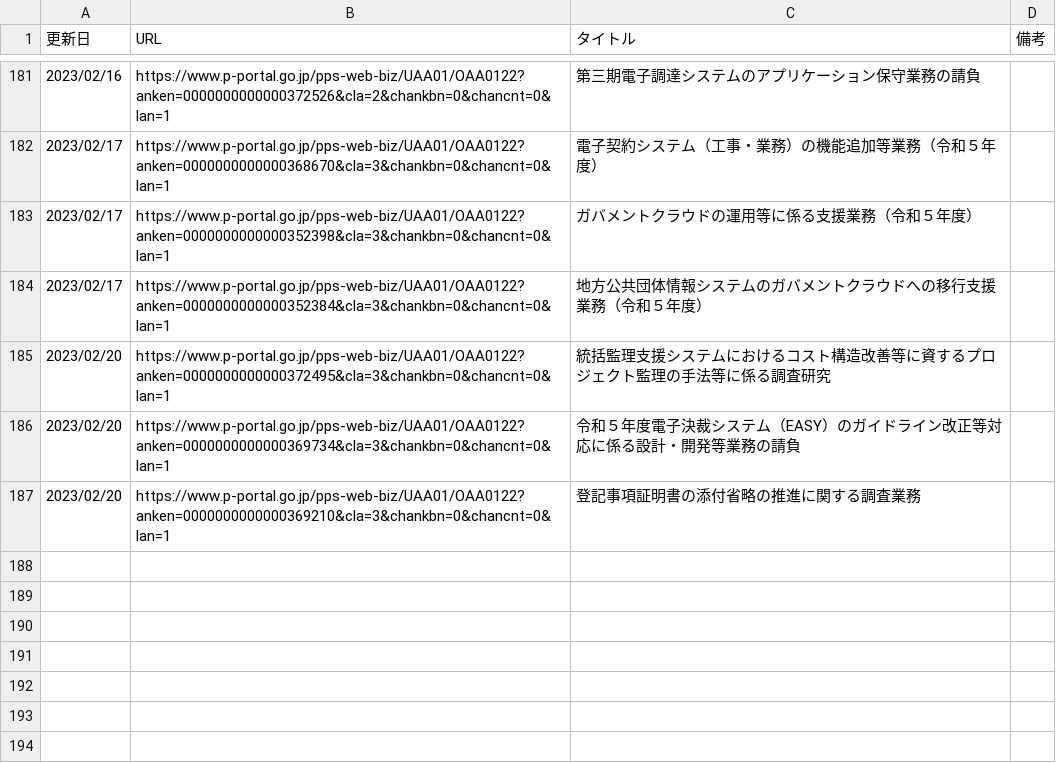
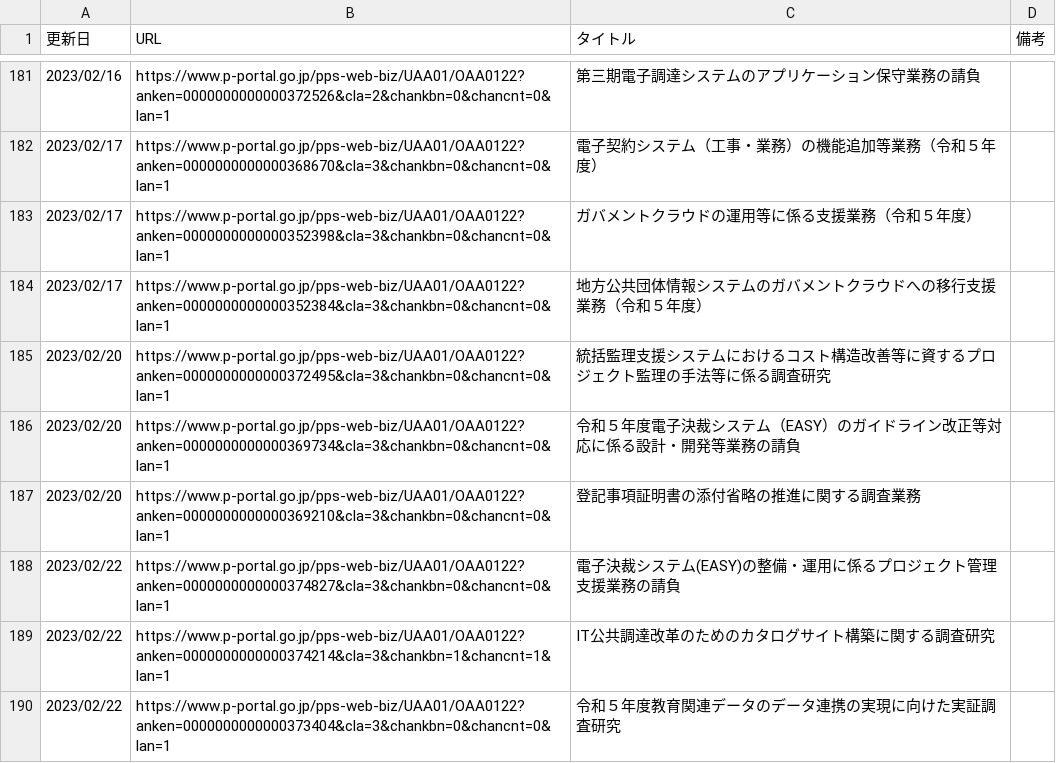
Before and after one commit to c-3lab/jp-go-digital-news, a CSV file: jp-go-digital-news-procurement.csv, drawn as a sheet; only a part is shown, gaps mark what is left out; the diff names each change by its address in the sheet, - before the commit and + after, or states it on an @@ line.

```diff
--- a/jp-go-digital-news-procurement.csv
+++ b/jp-go-digital-news-procurement.csv
+row 188: 2023/02/22 | https://www.p-portal.go.jp/pps-web-biz/UAA01/OAA0122?anken=0000000000000374827&cla=3&chankbn=0&chancnt=0&lan=1 | 電子決裁システム(EASY)の整備・運用に係るプロジェクト管理支援業務の請負
+row 189: 2023/02/22 | https://www.p-portal.go.jp/pps-web-biz/UAA01/OAA0122?anken=0000000000000374214&cla=3&chankbn=1&chancnt=1&lan=1 | IT公共調達改革のためのカタログサイト構築に関する調査研究
+row 190: 2023/02/22 | https://www.p-portal.go.jp/pps-web-biz/UAA01/OAA0122?anken=0000000000000373404&cla=3&chankbn=0&chancnt=0&lan=1 | 令和５年度教育関連データのデータ連携の実現に向けた実証調査研究
```
Also changed, not shown: jp-go-digital-news-news.csv.
